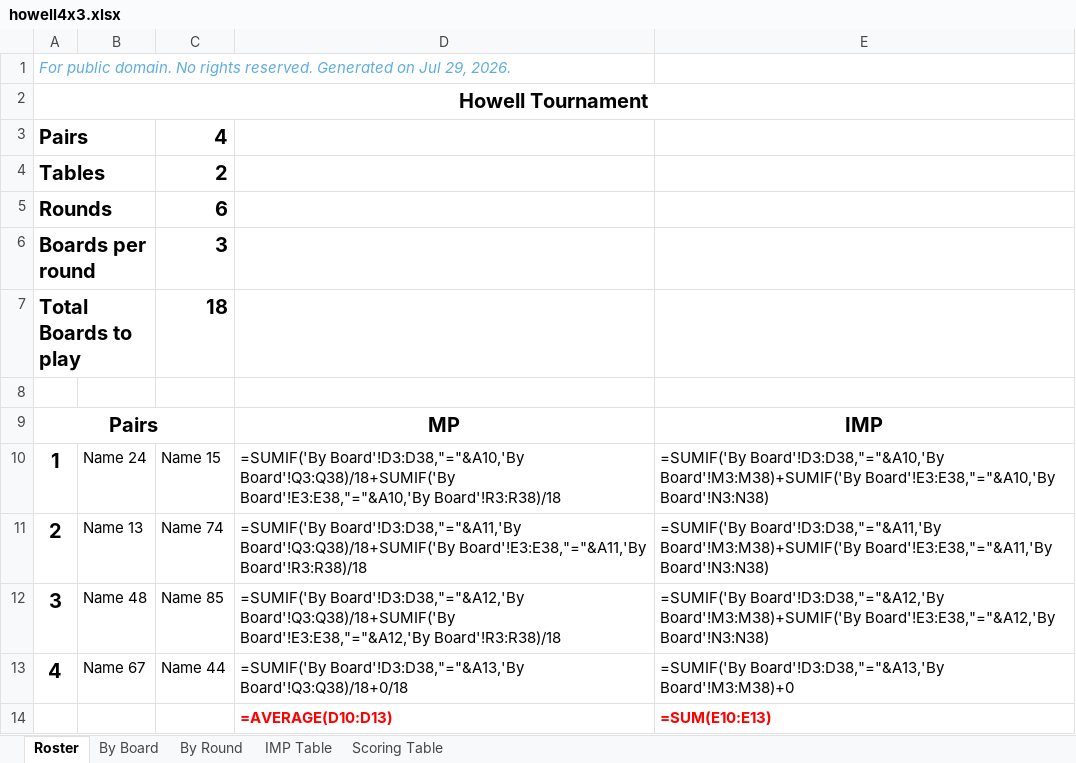
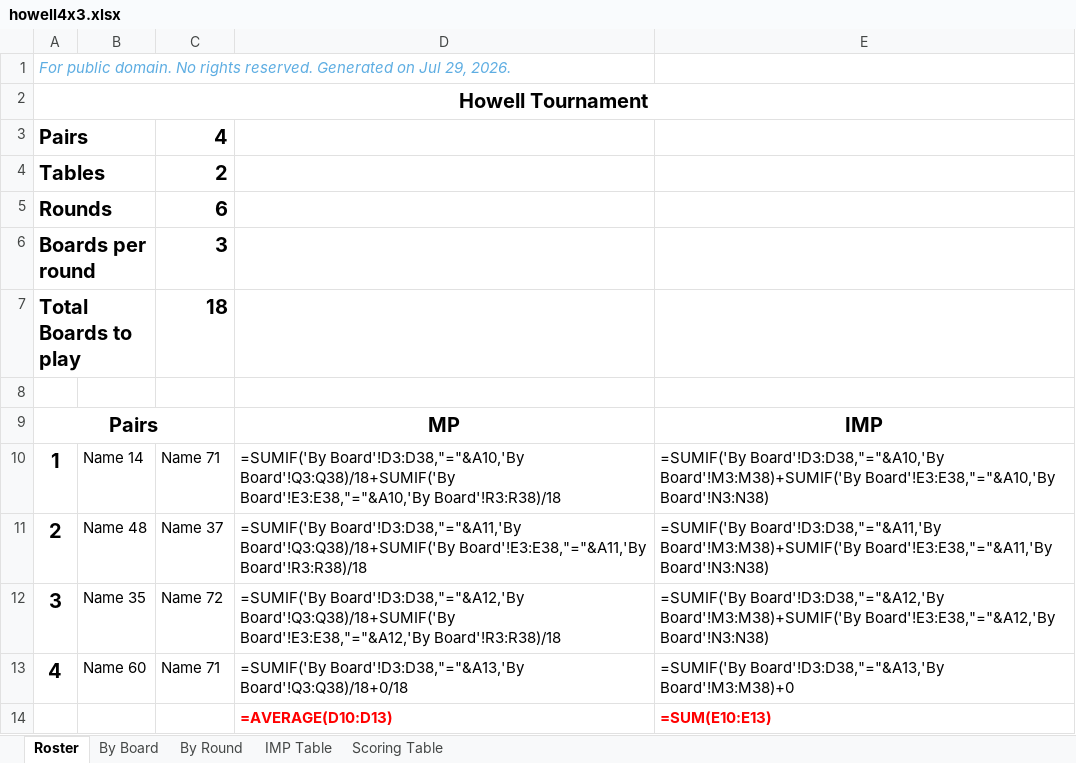
Before and after one commit to sywhub/howellcards, an Excel workbook: howell4x3.xlsx, sheet Roster, drawn as a sheet; values as stored, in another font and other column widths than the file's, no borders; formulas without a stored value are shown as written; the diff names each change by its address in the sheet, - before the commit and + after, or states it on an @@ line.

```diff
--- a/howell4x3.xlsx (sheet Roster)
+++ b/howell4x3.xlsx (sheet Roster)
-B10: Name 24
+B10: Name 14
-C10: Name 15
+C10: Name 71
-B11: Name 13
+B11: Name 48
-C11: Name 74
+C11: Name 37
-B12: Name 48
+B12: Name 35
-C12: Name 85
+C12: Name 72
-B13: Name 67
+B13: Name 60
-C13: Name 44
+C13: Name 71
```
Also changed, not shown: howell5x3.xlsx, howell7x3.xlsx, 18 other files.
